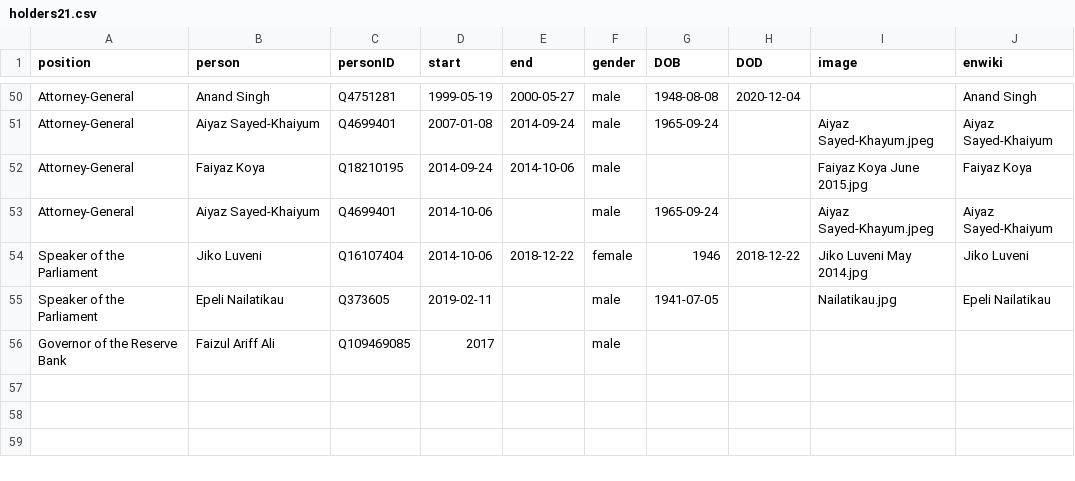
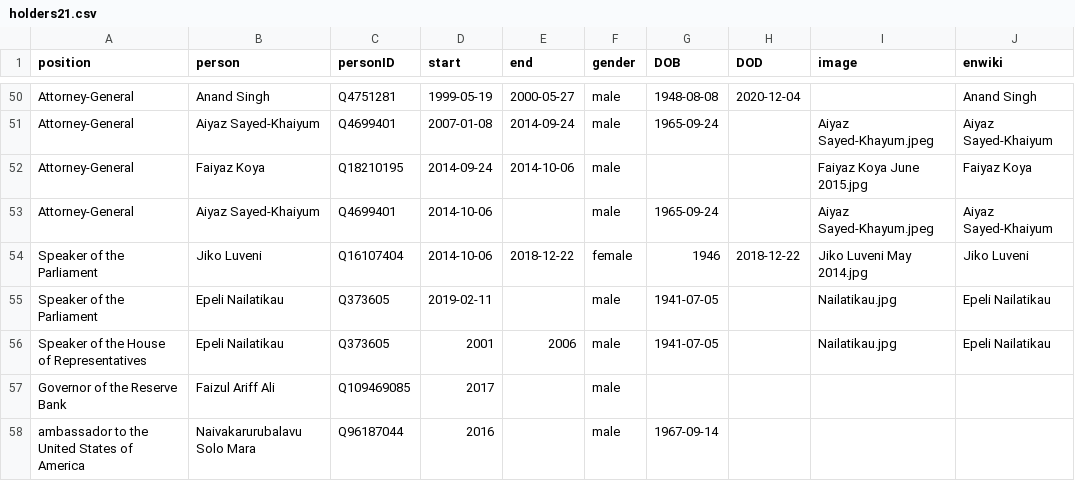
Before and after one commit to every-politician-scrapers/fiji-ministers, a CSV file: html/holders21.csv, drawn as a sheet; only a part is shown, gaps mark what is left out; the diff names each change by its address in the sheet, - before the commit and + after, or states it on an @@ line.

```diff
--- a/html/holders21.csv
+++ b/html/holders21.csv
+row 56: Speaker of the House of Representatives | Epeli Nailatikau | Q373605 | 2001 | 2006 | male | 1941-07-05 |  | Nailatikau.jpg | Epeli Nailatikau
+row 58: ambassador to the United States of America | Naivakarurubalavu Solo Mara | Q96187044 | 2016 |  | male | 1967-09-14
```
Also changed, not shown: html/positions.csv.
